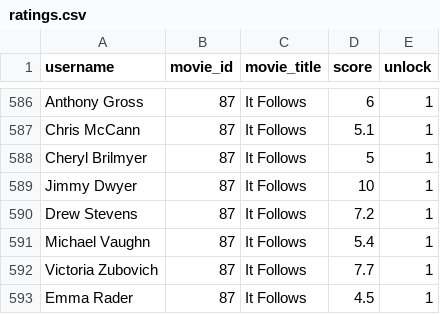
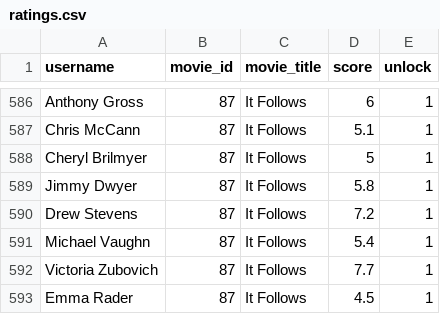
Before and after one commit to brutus-the-homeschooler/HMC, a CSV file: ratings.csv, drawn as a sheet; only a part is shown, gaps mark what is left out.

Commit message:
Update ratings.csv

```diff
--- a/ratings.csv
+++ b/ratings.csv
@@ -588,3 +588,3 @@ Chris McCann,87,It Follows,5.1,1
 Cheryl Brilmyer,87,It Follows,5,1
-Jimmy Dwyer,87,It Follows,10,1
+Jimmy Dwyer,87,It Follows,5.8,1
 Drew Stevens,87,It Follows,7.2,1
```
